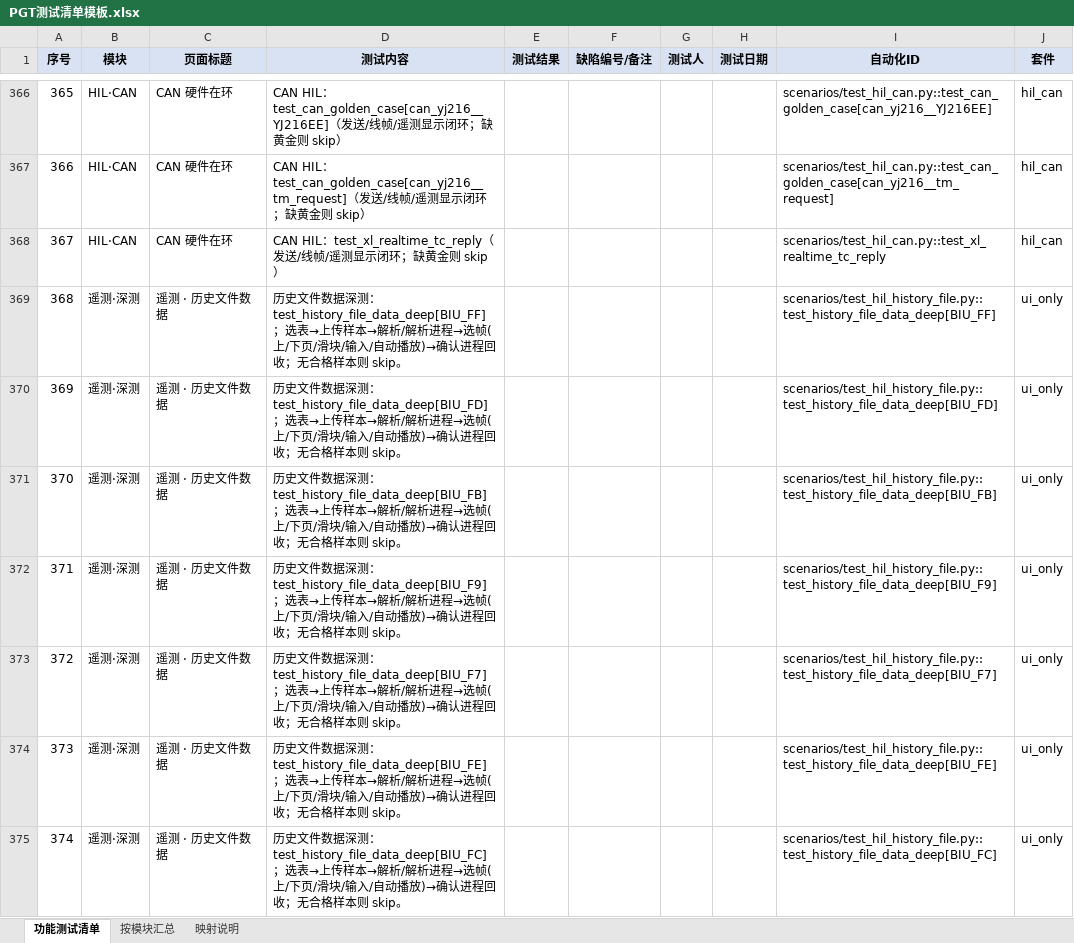
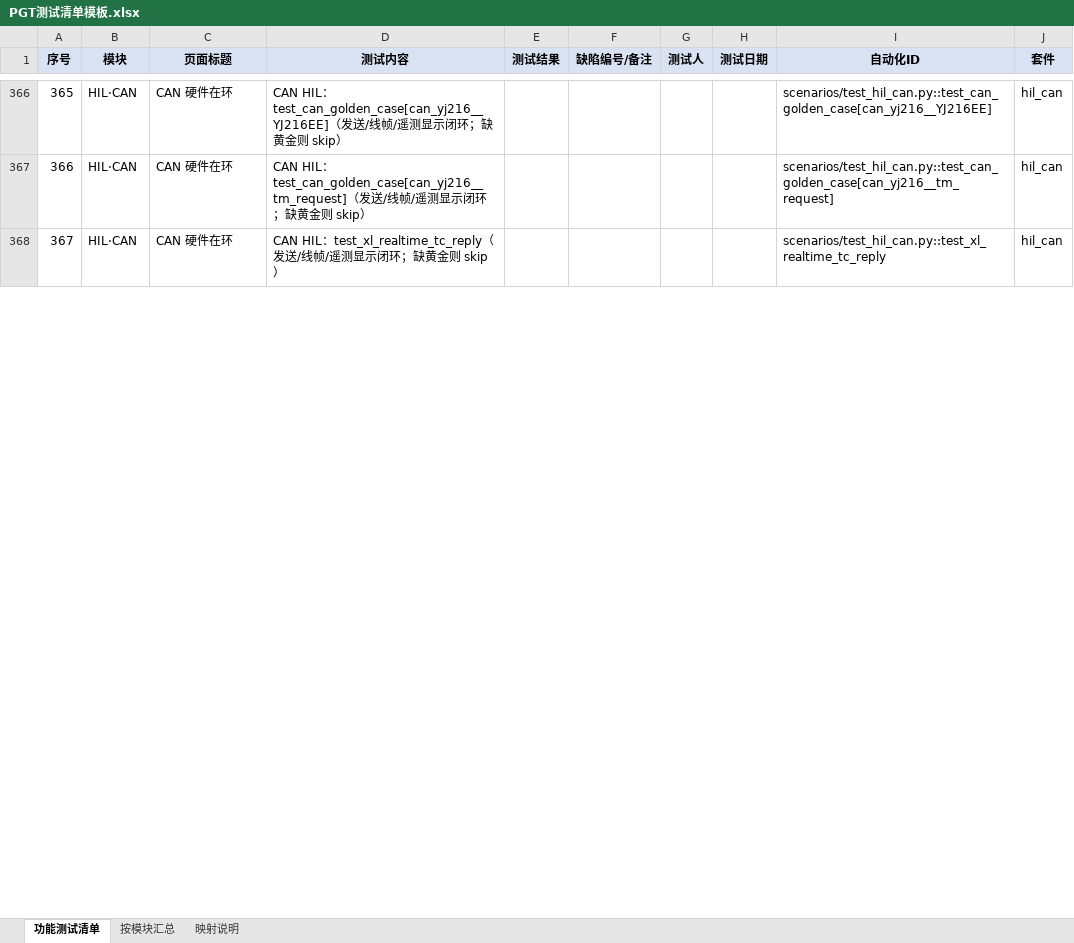
Before and after one commit to ruanyubiao/RuoYi-Vue3-FastAPI, an Excel workbook: doc/PGT测试清单模板.xlsx, sheet 功能测试清单, drawn as a sheet; only a part is shown, gaps mark what is left out; values as stored, in another font and other column widths than the file's, no borders; removed rows and columns are numbered as before the commit, all else as after; the diff covers the shown part only; the diff names each change by its address in the sheet, - before the commit and + after, or states it on an @@ line.

```diff
--- a/doc/PGT测试清单模板.xlsx (sheet 功能测试清单)
+++ b/doc/PGT测试清单模板.xlsx (sheet 功能测试清单)
-row 369: 368 | 遥测·深测 | 遥测 · 历史文件数据 | 历史文件数据深测：test_history_file_data_deep[BIU_FF]；选表→上传样本→解析/解析进程→选帧(上/下页/滑块/输入/自动播放)→确认进程回收；无合格样本则 skip。 |  |  |  |  | scenarios/test_hil_history_file.py::test_history_file_data_deep[BIU_FF] | ui_only
-row 370: 369 | 遥测·深测 | 遥测 · 历史文件数据 | 历史文件数据深测：test_history_file_data_deep[BIU_FD]；选表→上传样本→解析/解析进程→选帧(上/下页/滑块/输入/自动播放)→确认进程回收；无合格样本则 skip。 |  |  |  |  | scenarios/test_hil_history_file.py::test_history_file_data_deep[BIU_FD] | ui_only
-row 371: 370 | 遥测·深测 | 遥测 · 历史文件数据 | 历史文件数据深测：test_history_file_data_deep[BIU_FB]；选表→上传样本→解析/解析进程→选帧(上/下页/滑块/输入/自动播放)→确认进程回收；无合格样本则 skip。 |  |  |  |  | scenarios/test_hil_history_file.py::test_history_file_data_deep[BIU_FB] | ui_only
-row 372: 371 | 遥测·深测 | 遥测 · 历史文件数据 | 历史文件数据深测：test_history_file_data_deep[BIU_F9]；选表→上传样本→解析/解析进程→选帧(上/下页/滑块/输入/自动播放)→确认进程回收；无合格样本则 skip。 |  |  |  |  | scenarios/test_hil_history_file.py::test_history_file_data_deep[BIU_F9] | ui_only
-row 373: 372 | 遥测·深测 | 遥测 · 历史文件数据 | 历史文件数据深测：test_history_file_data_deep[BIU_F7]；选表→上传样本→解析/解析进程→选帧(上/下页/滑块/输入/自动播放)→确认进程回收；无合格样本则 skip。 |  |  |  |  | scenarios/test_hil_history_file.py::test_history_file_data_deep[BIU_F7] | ui_only
-row 374: 373 | 遥测·深测 | 遥测 · 历史文件数据 | 历史文件数据深测：test_history_file_data_deep[BIU_FE]；选表→上传样本→解析/解析进程→选帧(上/下页/滑块/输入/自动播放)→确认进程回收；无合格样本则 skip。 |  |  |  |  | scenarios/test_hil_history_file.py::test_history_file_data_deep[BIU_FE] | ui_only
-row 375: 374 | 遥测·深测 | 遥测 · 历史文件数据 | 历史文件数据深测：test_history_file_data_deep[BIU_FC]；选表→上传样本→解析/解析进程→选帧(上/下页/滑块/输入/自动播放)→确认进程回收；无合格样本则 skip。 |  |  |  |  | scenarios/test_hil_history_file.py::test_history_file_data_deep[BIU_FC] | ui_only
```
Also changed, not shown: 22 added rows, 46 removed rows, 7 edited cells and row numbers in column A elsewhere in this sheet, sheet 按模块汇总, 7 other files.
